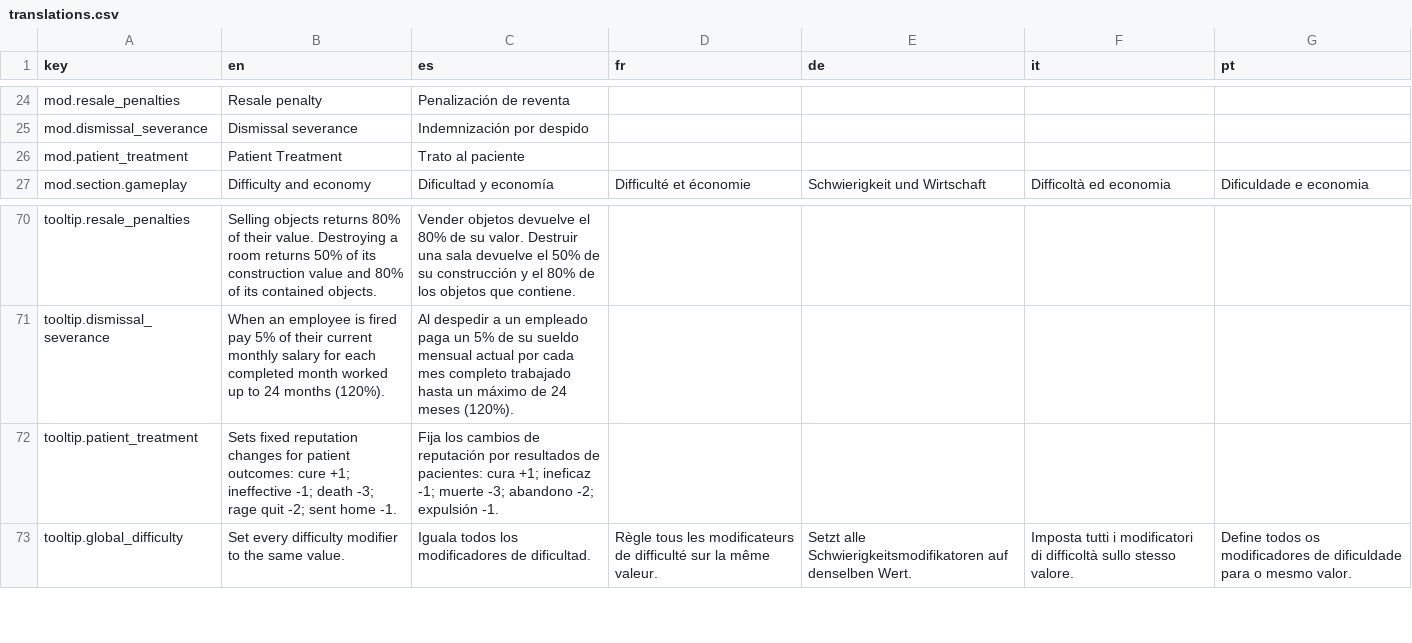
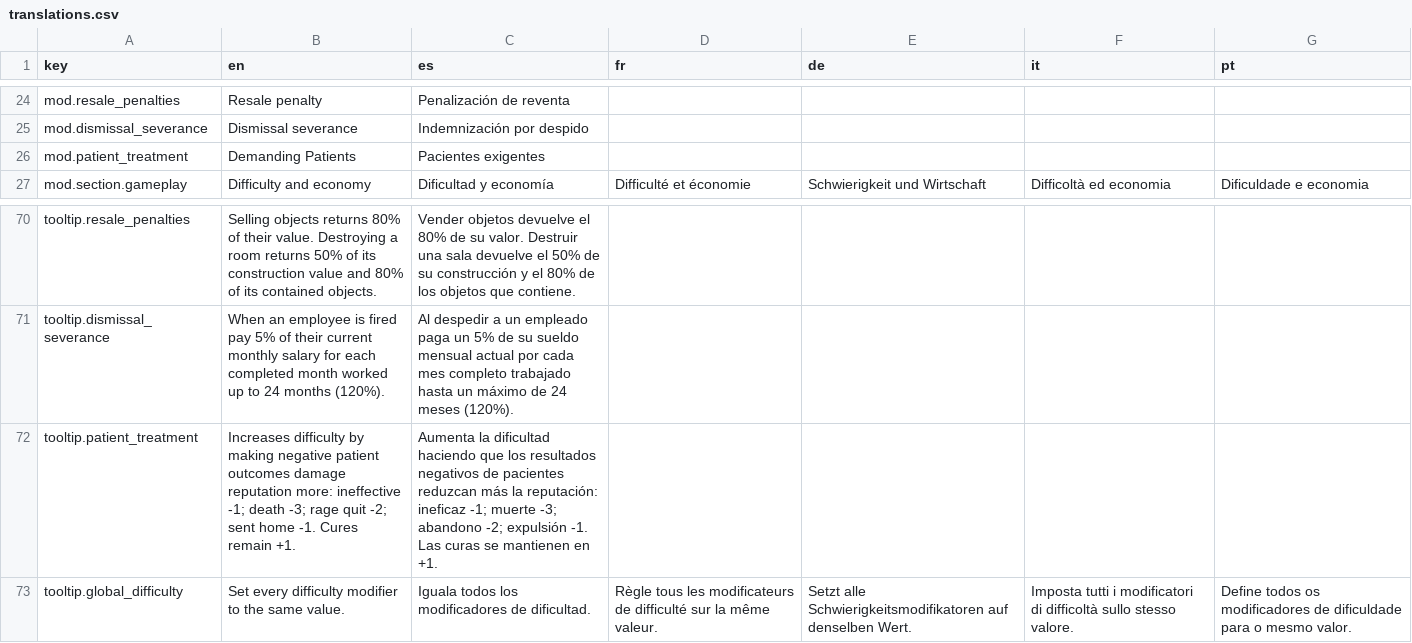
Before and after one commit to Xuxotron/UnderPressure, a CSV file: translations.csv, drawn as a sheet; only a part is shown, gaps mark what is left out.

Commit message:
Aclara el check de pacientes exigentes

```diff
--- a/translations.csv
+++ b/translations.csv
@@ -25,3 +25,3 @@ mod.resale_penalties,Resale penalty,Penalización de reventa,,,,
 mod.dismissal_severance,Dismissal severance,Indemnización por despido,,,,
-mod.patient_treatment,Patient Treatment,Trato al paciente,,,,
+mod.patient_treatment,Demanding Patients,Pacientes exigentes,,,,
 mod.section.gameplay,Difficulty and economy,Dificultad y economía,Difficulté et économie,Schwierigkeit und Wirtschaft,Difficoltà ed economia,Dificuldade e economia
@@ -71,3 +71,3 @@ tooltip.resale_penalties,Selling objects returns 80% of their value. Destroying
 tooltip.dismissal_severance,When an employee is fired pay 5% of their current monthly salary for each completed month worked up to 24 months (120%).,Al despedir a un empleado paga un 5% de su sueldo mensual actual por cada mes completo trabajado hasta un máximo de 24 meses (120%).,,,,
-tooltip.patient_treatment,Sets fixed reputation changes for patient outcomes: cure +1; ineffective -1; death -3; rage quit -2; sent home -1.,Fija los cambios de reputación por resultados de pacientes: cura +1; ineficaz -1; muerte -3; abandono -2; expulsión -1.,,,,
+tooltip.patient_treatment,Increases difficulty by making negative patient outcomes damage reputation more: ineffective -1; death -3; rage quit -2; sent home -1. Cures remain +1.,Aumenta la dificultad haciendo que los resultados negativos de pacientes reduzcan más la reputación: ineficaz -1; muerte -3; abandono -2; expulsión -1. Las curas se mantienen en +1.,,,,
 tooltip.global_difficulty,Set every difficulty modifier to the same value.,Iguala todos los modificadores de dificultad.,Règle tous les modificateurs de difficulté sur la même valeur.,Setzt alle Schwierigkeitsmodifikatoren auf denselben Wert.,Imposta tutti i modificatori di difficoltà sullo stesso valore.,Define todos os modificadores de dificuldade para o mesmo valor.
```
